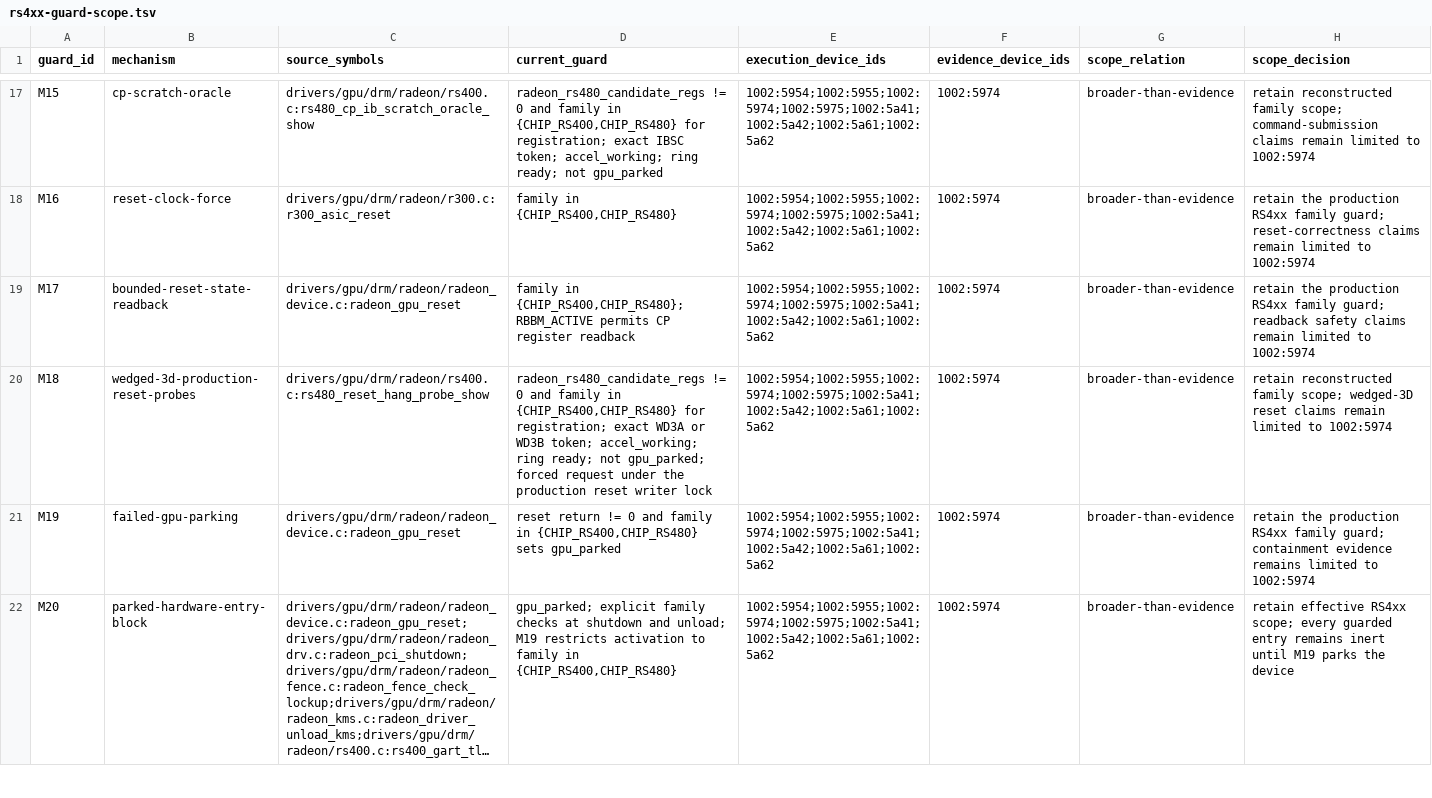
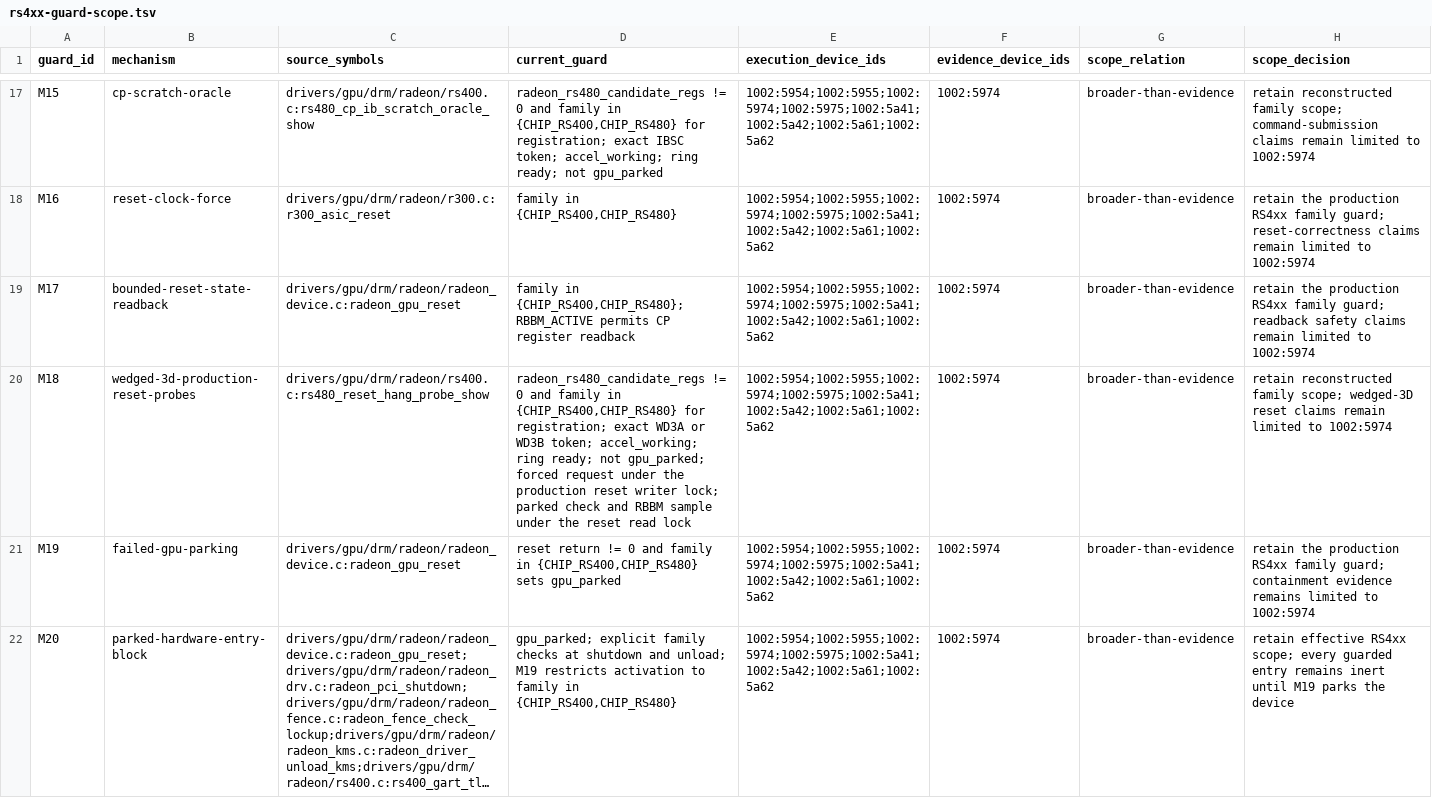
Before and after one commit to Oichkatzelesfrettschen/linux-radeon-gororoba, a TSV file: policy/rs4xx-guard-scope.tsv, drawn as a sheet; only a part is shown, gaps mark what is left out; long unchanged cells end in ….

```diff
--- a/policy/rs4xx-guard-scope.tsv
+++ b/policy/rs4xx-guard-scope.tsv
@@ -19,3 +19,3 @@ M16	reset-clock-force	drivers/gpu/drm/radeon/r300.c:r300_asic_reset	family in {C
 M17	bounded-reset-state-readback	drivers/gpu/drm/radeon/radeon_device.c:radeon_gpu_reset	family in {CHIP_RS400,CHIP_RS480}; RBBM_ACTIVE permits CP register readback	1002:5954;1002:5955;1002:5974;1002:5975;1002:5a41;1002:5a42;1002:5a61;1002:5a62	1002:5974	broader-than-evidence	retain the production RS4xx family guard; readback safety claims remain limited to 1002:5974
-M18	wedged-3d-production-reset-probes	drivers/gpu/drm/radeon/rs400.c:rs480_reset_hang_probe_show	radeon_rs480_candidate_regs != 0 and family in {CHIP_RS400,CHIP_RS480} for registration; exact WD3A or WD3B token; accel_working; ring ready; not gpu_parked; forced request under the production reset writer lock	1002:5954;1002:5955;1002:5974;1002:5975;1002:5a41;1002:5a42;1002:5a61;1002:5a62	1002:5974	broader-than-evidence	retain reconstructed family scope; wedged-3D reset claims remain limited to 1002:5974
+M18	wedged-3d-production-reset-probes	drivers/gpu/drm/radeon/rs400.c:rs480_reset_hang_probe_show	radeon_rs480_candidate_regs != 0 and family in {CHIP_RS400,CHIP_RS480} for registration; exact WD3A or WD3B token; accel_working; ring ready; not gpu_parked; forced request under the production reset writer lock; parked check and RBBM sample under the reset read lock	1002:5954;1002:5955;1002:5974;1002:5975;1002:5a41;1002:5a42;1002:5a61;1002:5a62	1002:5974	broader-than-evidence	retain reconstructed family scope; wedged-3D reset claims remain limited to 1002:5974
 M19	failed-gpu-parking	drivers/gpu/drm/radeon/radeon_device.c:radeon_gpu_reset	reset return != 0 and family in {CHIP_RS400,CHIP_RS480} sets gpu_parked	1002:5954;1002:5955;1002:5974;1002:5975;1002:5a41;1002:5a42;1002:5a61;1002:5a62	1002:5974	broader-than-evidence	retain the production RS4xx family guard; containment evidence remains limited to 1002:5974
```
Also changed, not shown: 5 other files.
